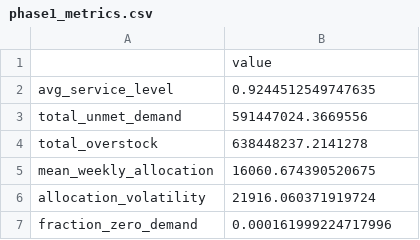
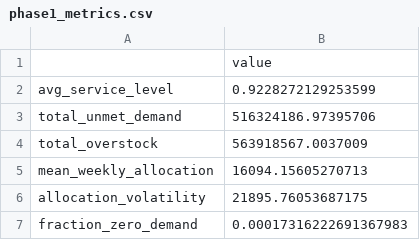
Before and after one commit to Neeleshn20/FYP, a CSV file: outputs/phase1_metrics.csv, drawn as a sheet.

Commit message:
phase1 completion

```diff
--- a/outputs/phase1_metrics.csv
+++ b/outputs/phase1_metrics.csv
@@ -1,7 +1,7 @@
 ,value
-avg_service_level,0.9244512549747635
-total_unmet_demand,591447024.3669556
-total_overstock,638448237.2141278
-mean_weekly_allocation,16060.674390520675
-allocation_volatility,21916.060371919724
-fraction_zero_demand,0.000161999224717996
+avg_service_level,0.9228272129253599
+total_unmet_demand,516324186.97395706
+total_overstock,563918567.0037009
+mean_weekly_allocation,16094.15605270713
+allocation_volatility,21895.76053687175
+fraction_zero_demand,0.00017316222691367983
```
Also changed, not shown: 1 other file.
